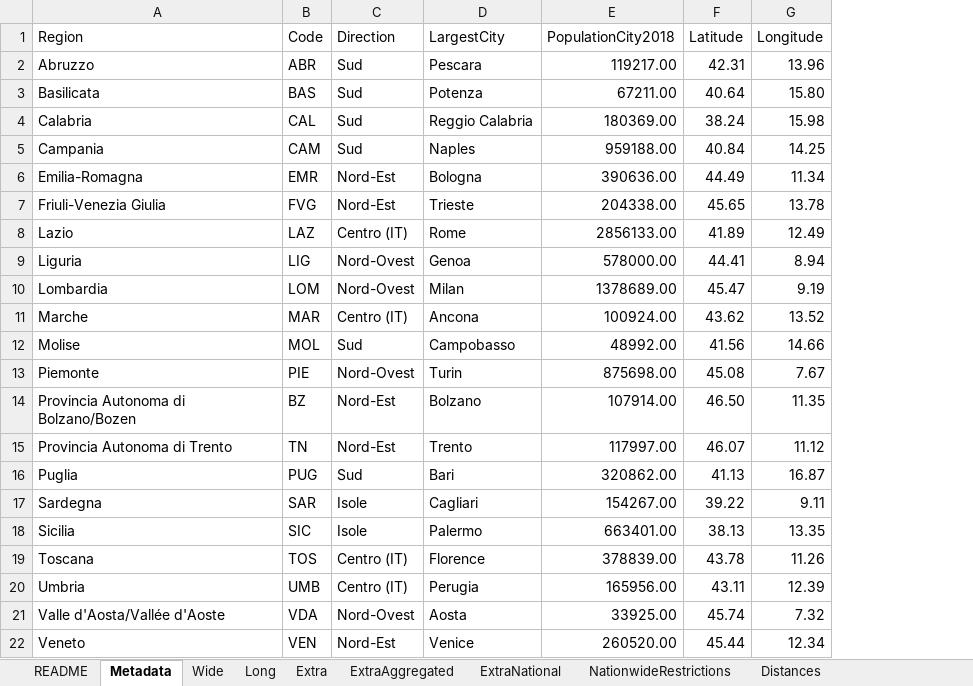
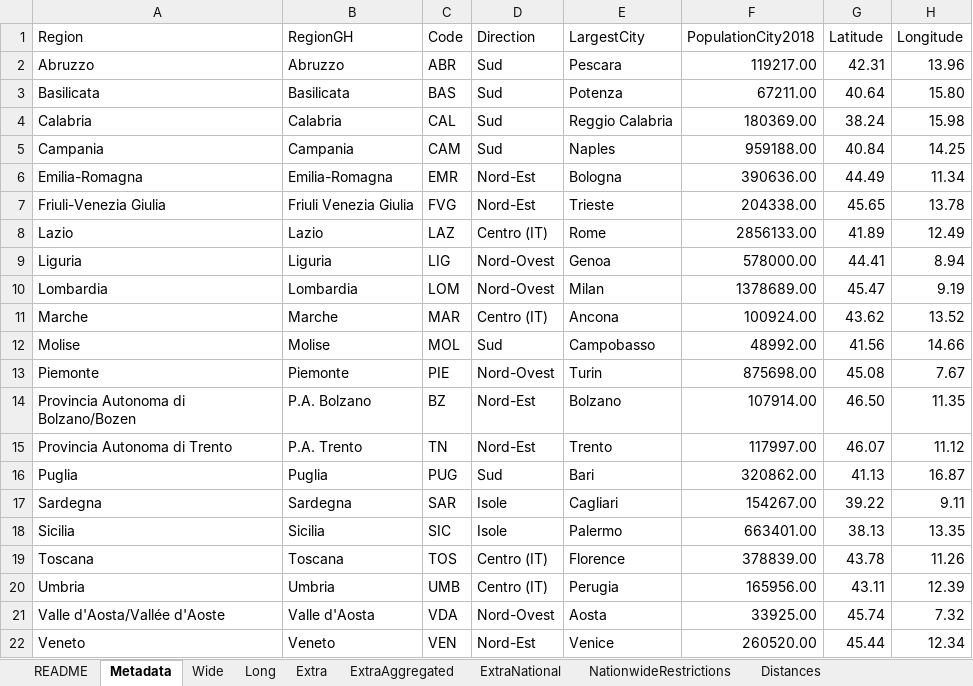
Before and after one commit to mikeweltevrede/master_thesis_corona, an Excel workbook: data/italy_wikipedia.xlsx, sheet Metadata, drawn as a sheet; values as stored, in another font and other column widths than the file's, no borders; table styles not drawn; the diff names each change by its address in the sheet, - before the commit and + after, or states it on an @@ line.

Commit message:
Add data till June 29

```diff
--- a/data/italy_wikipedia.xlsx (sheet Metadata)
+++ b/data/italy_wikipedia.xlsx (sheet Metadata)
+column B (RegionGH), rows 2-22: Abruzzo | Basilicata | Calabria | Campania | Emilia-Romagna | Friuli Venezia Giulia | Lazio | Liguria | Lombardia | Marche | Molise | Piemonte | P.A. Bolzano | P.A. Trento | Puglia | Sardegna | Sicilia | Toscana | Umbria | Valle d'Aosta | Veneto
```
Also changed, not shown: 1 other file.
